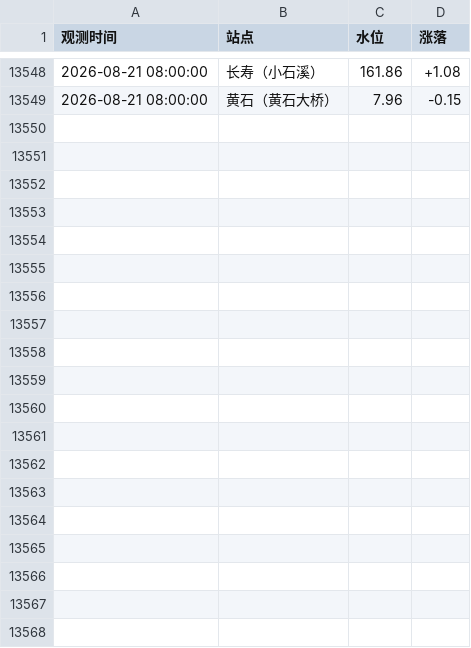
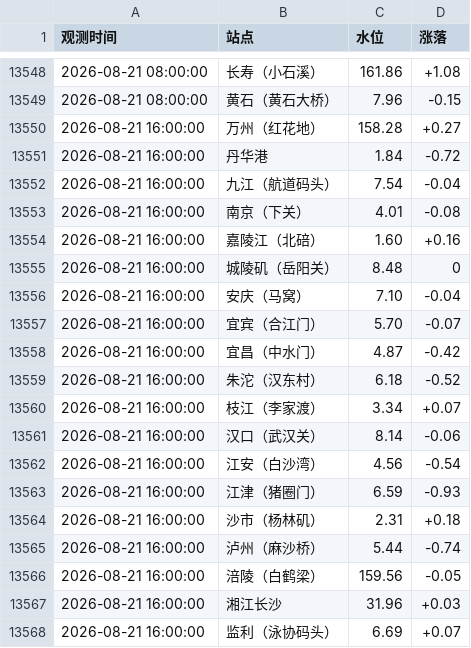
Before and after one commit to reich3em/Changjiang_water_level, a CSV file: yangtze_water_levels.csv, drawn as a sheet; only a part is shown, gaps mark what is left out; the diff covers the shown part only; the diff names each change by its address in the sheet, - before the commit and + after, or states it on an @@ line.

```diff
--- a/yangtze_water_levels.csv
+++ b/yangtze_water_levels.csv
+row 13550: 2026-08-21 16:00:00 | 万州（红花地） | 158.28 | +0.27
+row 13551: 2026-08-21 16:00:00 | 丹华港 | 1.84 | -0.72
+row 13552: 2026-08-21 16:00:00 | 九江（航道码头） | 7.54 | -0.04
+row 13553: 2026-08-21 16:00:00 | 南京（下关） | 4.01 | -0.08
+row 13554: 2026-08-21 16:00:00 | 嘉陵江（北碚） | 1.60 | +0.16
+row 13555: 2026-08-21 16:00:00 | 城陵矶（岳阳关） | 8.48 | 0
+row 13556: 2026-08-21 16:00:00 | 安庆（马窝） | 7.10 | -0.04
+row 13557: 2026-08-21 16:00:00 | 宜宾（合江门） | 5.70 | -0.07
+row 13558: 2026-08-21 16:00:00 | 宜昌（中水门） | 4.87 | -0.42
+row 13559: 2026-08-21 16:00:00 | 朱沱（汉东村） | 6.18 | -0.52
+row 13560: 2026-08-21 16:00:00 | 枝江（李家渡） | 3.34 | +0.07
+row 13561: 2026-08-21 16:00:00 | 汉口（武汉关） | 8.14 | -0.06
+row 13562: 2026-08-21 16:00:00 | 江安（白沙湾） | 4.56 | -0.54
+row 13563: 2026-08-21 16:00:00 | 江津（猪圈门） | 6.59 | -0.93
+row 13564: 2026-08-21 16:00:00 | 沙市（杨林矶） | 2.31 | +0.18
+row 13565: 2026-08-21 16:00:00 | 泸州（麻沙桥） | 5.44 | -0.74
+row 13566: 2026-08-21 16:00:00 | 涪陵（白鹤梁） | 159.56 | -0.05
+row 13567: 2026-08-21 16:00:00 | 湘江长沙 | 31.96 | +0.03
+row 13568: 2026-08-21 16:00:00 | 监利（泳协码头） | 6.69 | +0.07
```
Also changed, not shown: 11 added rows elsewhere in this file.
